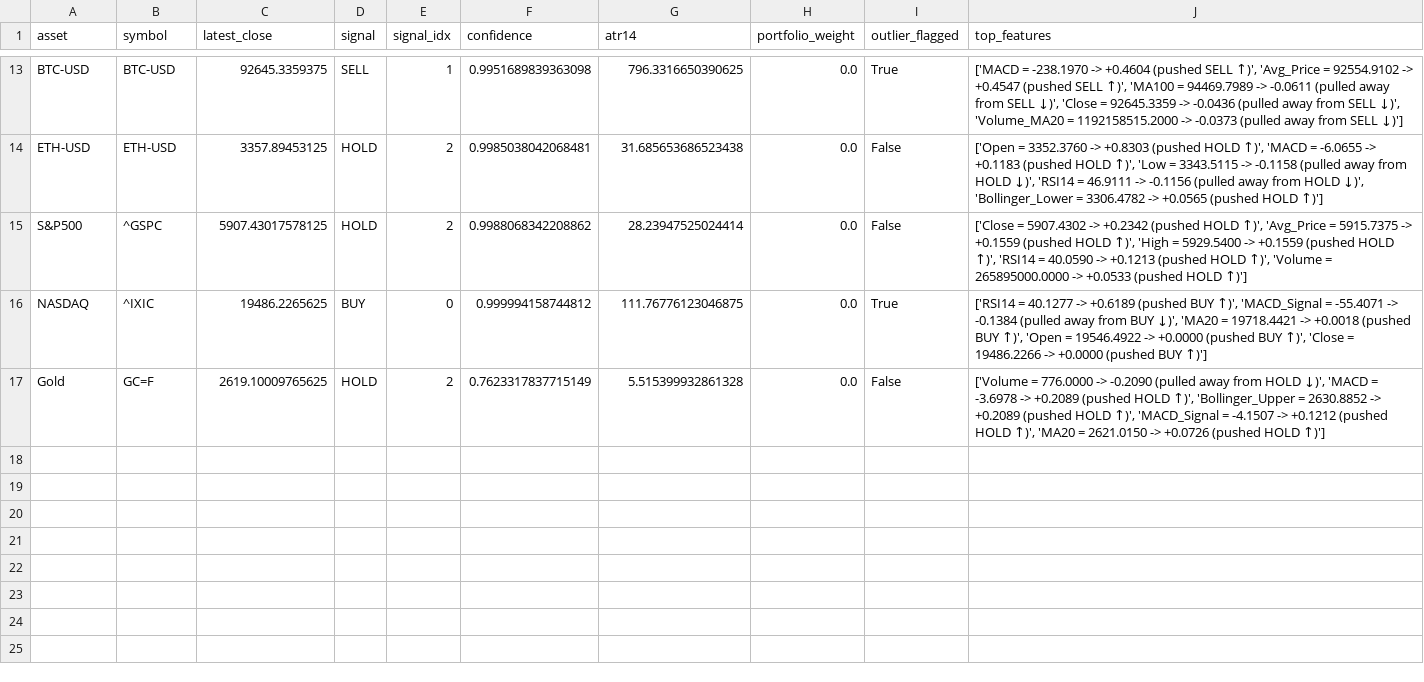
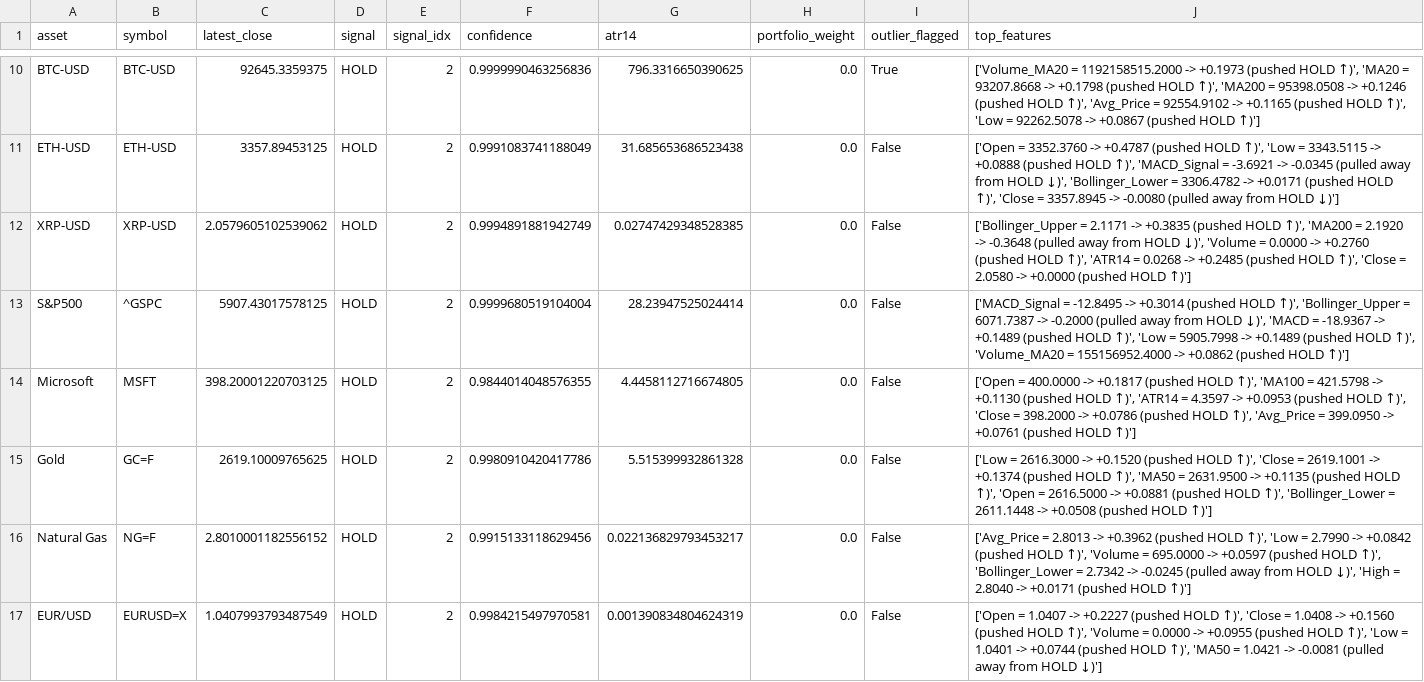
Before and after one commit to HarshPriyadarshi18/Automate-Trading, a CSV file: reports/portfolio_report.csv, drawn as a sheet; only a part is shown, gaps mark what is left out; removed rows and columns are numbered as before the commit, all else as after; the diff covers the shown part only; the diff names each change by its address in the sheet, - before the commit and + after, or states it on an @@ line.

```diff
--- a/reports/portfolio_report.csv
+++ b/reports/portfolio_report.csv
-D10 (signal): SELL
+D10 (signal): HOLD
-E10 (signal_idx): 1
+E10 (signal_idx): 2
-F10 (confidence): 0.9951689839363098
+F10 (confidence): 0.9999990463256836
-J10 (top_features): ['MACD = -238.1970 -> +0.4604 (pushed SELL ↑)', 'Avg_Price = 92554.9102 -> +0.4547 (pushed SELL ↑)', 'MA100 = 94469.7989 -> -0.0611 (pulled away from SELL ↓)', 'Close = 92645.3359 -> -0.0436 (pulled away from SELL ↓)', 'Volume_MA20 = 1192158515.2000 -> -0.0373 (pulled away from SELL ↓)']
+J10 (top_features): ['Volume_MA20 = 1192158515.2000 -> +0.1973 (pushed HOLD ↑)', 'MA20 = 93207.8668 -> +0.1798 (pushed HOLD ↑)', 'MA200 = 95398.0508 -> +0.1246 (pushed HOLD ↑)', 'Avg_Price = 92554.9102 -> +0.1165 (pushed HOLD ↑)', 'Low = 92262.5078 -> +0.0867 (pushed HOLD ↑)']
-F11 (confidence): 0.9985038042068481
+F11 (confidence): 0.9991083741188049
-J11 (top_features): …3352.3760 -> +0.8303 (pushed HOLD ↑)', 'MACD = -6.0655 -> +0.1183 (pushed HOLD ↑)', 'Low = 3343.5115 -> -0.1158 (pulled away from HOLD ↓)', 'RSI14 = 46.9111 -> -0.1156 (pulled away from HOLD ↓)', 'Bollinger_Lower = 3306.4782 -> +0.0565 (pushed HOLD ↑)']
+J11 (top_features): …3352.3760 -> +0.4787 (pushed HOLD ↑)', 'Low = 3343.5115 -> +0.0888 (pushed HOLD ↑)', 'MACD_Signal = -3.6921 -> -0.0345 (pulled away from HOLD ↓)', 'Bollinger_Lower = 3306.4782 -> +0.0171 (pushed HOLD ↑)', 'Close = 3357.8945 -> -0.0080 (pulled away from HOLD ↓)']
+row 12: XRP-USD | XRP-USD | 2.0579605102539062 | HOLD | 2 | 0.9994891881942749 | 0.02747429348528385 | 0.0 | False | ['Bollinger_Upper = 2.1171 -> +0.3835 (pushed HOLD ↑)', 'MA200 = 2.1920 -> -0.3648 (pulled away from HOLD ↓)', 'Volume = 0.0000 -> +0.2760 (pushed HOLD ↑)', 'ATR14 = 0.0268 -> +0.2485 (pushed HOLD ↑)', 'Close = 2.0580 -> +0.0000 (pushed HOLD ↑)']
-F13 (confidence): 0.9988068342208862
+F13 (confidence): 0.9999680519104004
-J13 (top_features): ['Close = 5907.4302 -> +0.2342 (pushed HOLD ↑)', 'Avg_Price = 5915.7375 -> +0.1559 (pushed HOLD ↑)', 'High = 5929.5400 -> +0.1559 (pushed HOLD ↑)', 'RSI14 = 40.0590 -> +0.1213 (pushed HOLD ↑)', 'Volume = 265895000.0000 -> +0.0533 (pushed HOLD…
+J13 (top_features): ['MACD_Signal = -12.8495 -> +0.3014 (pushed HOLD ↑)', 'Bollinger_Upper = 6071.7387 -> -0.2000 (pulled away from HOLD ↓)', 'MACD = -18.9367 -> +0.1489 (pushed HOLD ↑)', 'Low = 5905.7998 -> +0.1489 (pushed HOLD ↑)', 'Volume_MA20 = 155156952.4000 -> +0.0862 (pushed HOLD…
-row 16: NASDAQ | ^IXIC | 19486.2265625 | BUY | 0 | 0.999994158744812 | 111.76776123046875 | 0.0 | True | ['RSI14 = 40.1277 -> +0.6189 (pushed BUY ↑)', 'MACD_Signal = -55.4071 -> -0.1384 (pulled away from BUY ↓)', 'MA20 = 19718.4421 -> +0.0018 (pushed BUY ↑)', 'Open = 19546.4922 -> +0.0000 (pushed BUY ↑)', 'Close = 19486.2266 -> +0.0000 (pushed BUY ↑)']
+row 14: Microsoft | MSFT | 398.20001220703125 | HOLD | 2 | 0.9844014048576355 | 4.4458112716674805 | 0.0 | False | ['Open = 400.0000 -> +0.1817 (pushed HOLD ↑)', 'MA100 = 421.5798 -> +0.1130 (pushed HOLD ↑)', 'ATR14 = 4.3597 -> +0.0953 (pushed HOLD ↑)', 'Close = 398.2000 -> +0.0786 (pushed HOLD ↑)', 'Avg_Price = 399.0950 -> +0.0761 (pushed HOLD ↑)']
-F15 (confidence): 0.7623317837715149
+F15 (confidence): 0.9980910420417786
-J15 (top_features): ['Volume = 776.0000 -> -0.2090 (pulled away from HOLD ↓)', 'MACD = -3.6978 -> +0.2089 (pushed HOLD ↑)', 'Bollinger_Upper = 2630.8852 -> +0.2089 (pushed HOLD ↑)', 'MACD_Signal = -4.1507 -> +0.1212 (pushed HOLD ↑)', 'MA20 = 2621.0150 -> +0.0726 (pushed HOLD…
+J15 (top_features): ['Low = 2616.3000 -> +0.1520 (pushed HOLD ↑)', 'Close = 2619.1001 -> +0.1374 (pushed HOLD ↑)', 'MA50 = 2631.9500 -> +0.1135 (pushed HOLD ↑)', 'Open = 2616.5000 -> +0.0881 (pushed HOLD ↑)', 'Bollinger_Lower = 2611.1448 -> +0.0508 (pushed HOLD…
+row 16: Natural Gas | NG=F | 2.8010001182556152 | HOLD | 2 | 0.9915133118629456 | 0.022136829793453217 | 0.0 | False | ['Avg_Price = 2.8013 -> +0.3962 (pushed HOLD ↑)', 'Low = 2.7990 -> +0.0842 (pushed HOLD ↑)', 'Volume = 695.0000 -> +0.0597 (pushed HOLD ↑)', 'Bollinger_Lower = 2.7342 -> -0.0245 (pulled away from HOLD ↓)', 'High = 2.8040 -> +0.0171 (pushed HOLD ↑)']
+row 17: EUR/USD | EURUSD=X | 1.0407993793487549 | HOLD | 2 | 0.9984215497970581 | 0.001390834804624319 | 0.0 | False | ['Open = 1.0407 -> +0.2227 (pushed HOLD ↑)', 'Close = 1.0408 -> +0.1560 (pushed HOLD ↑)', 'Volume = 0.0000 -> +0.0955 (pushed HOLD ↑)', 'Low = 1.0401 -> +0.0744 (pushed HOLD ↑)', 'MA50 = 1.0421 -> -0.0081 (pulled away from HOLD ↓)']
```
Also changed, not shown: 3 added rows, 6 removed rows and 23 edited cells elsewhere in this file, 1 other file.
